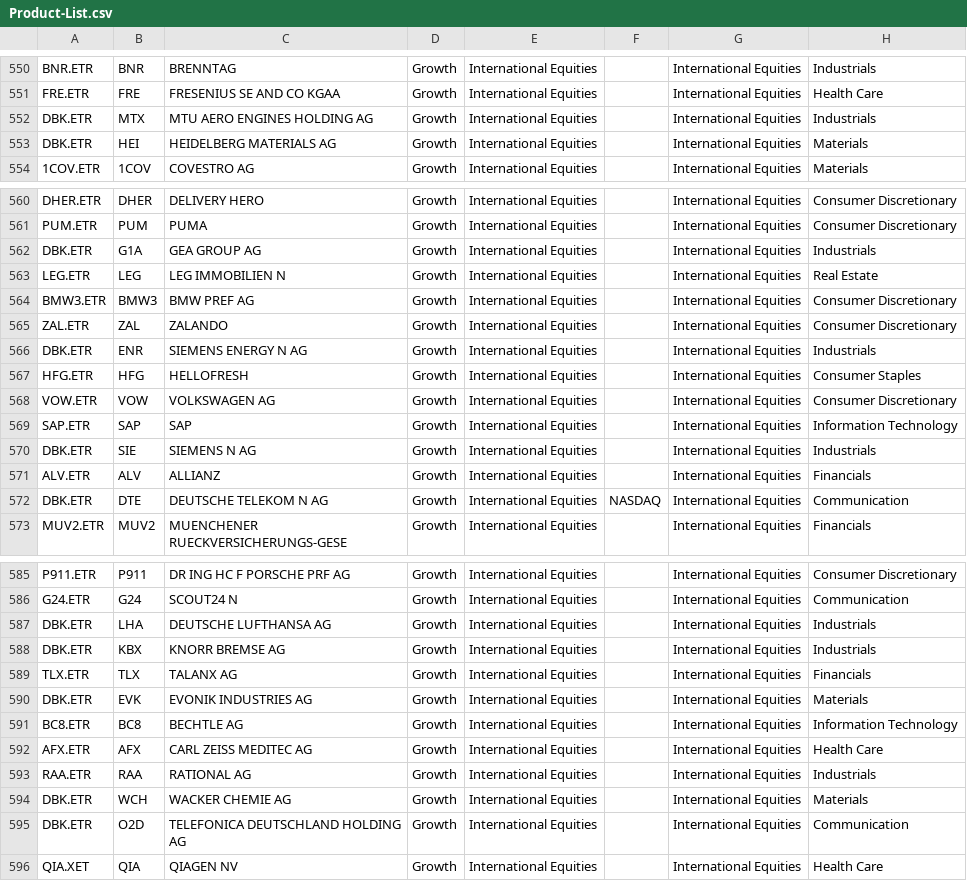
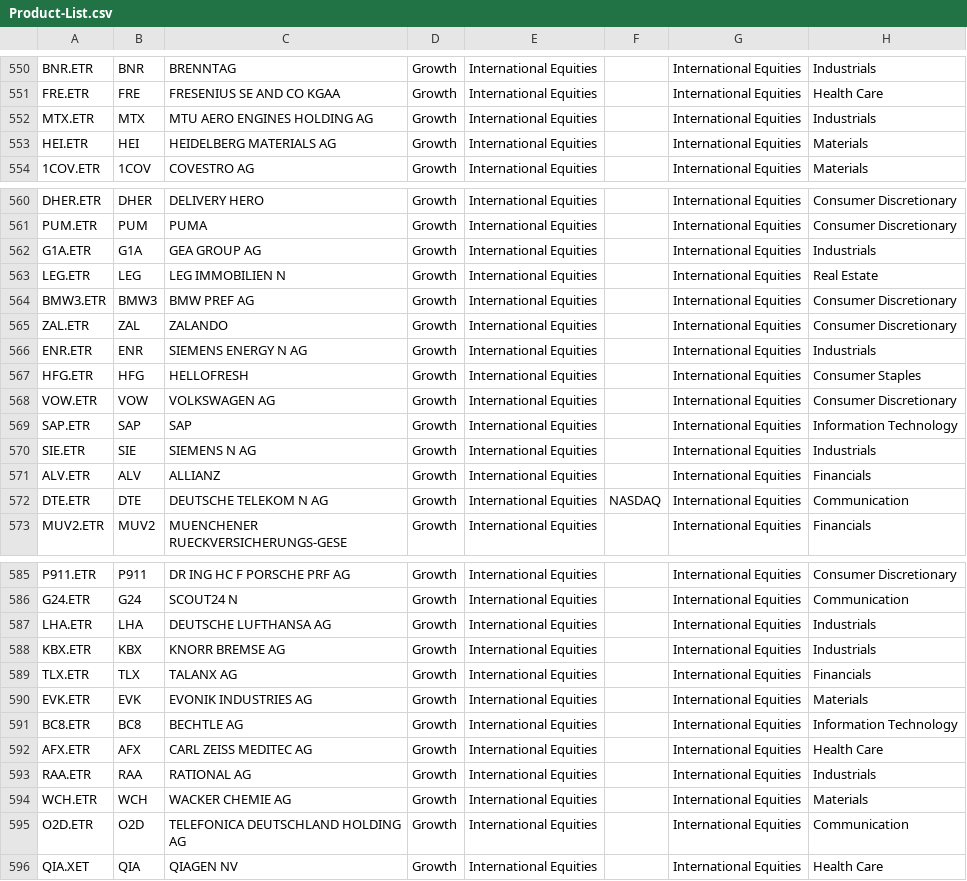
Before and after one commit to KevToohey/AtchisonAttribution, a CSV file: Product-List.csv, drawn as a sheet; only a part is shown, gaps mark what is left out; the diff covers the shown part only; the diff names each change by its address in the sheet, - before the commit and + after, or states it on an @@ line.

Commit message:
Add files via upload

```diff
--- a/Product-List.csv
+++ b/Product-List.csv
-A552: DBK.ETR
+A552: MTX.ETR
-A553: DBK.ETR
+A553: HEI.ETR
-A562: DBK.ETR
+A562: G1A.ETR
-A566: DBK.ETR
+A566: ENR.ETR
-A570: DBK.ETR
+A570: SIE.ETR
-A572: DBK.ETR
+A572: DTE.ETR
-A587: DBK.ETR
+A587: LHA.ETR
-A588: DBK.ETR
+A588: KBX.ETR
-A590: DBK.ETR
+A590: EVK.ETR
-A594: DBK.ETR
+A594: WCH.ETR
-A595: DBK.ETR
+A595: O2D.ETR
```
Also changed, not shown: 3 edited cells elsewhere in this file.
